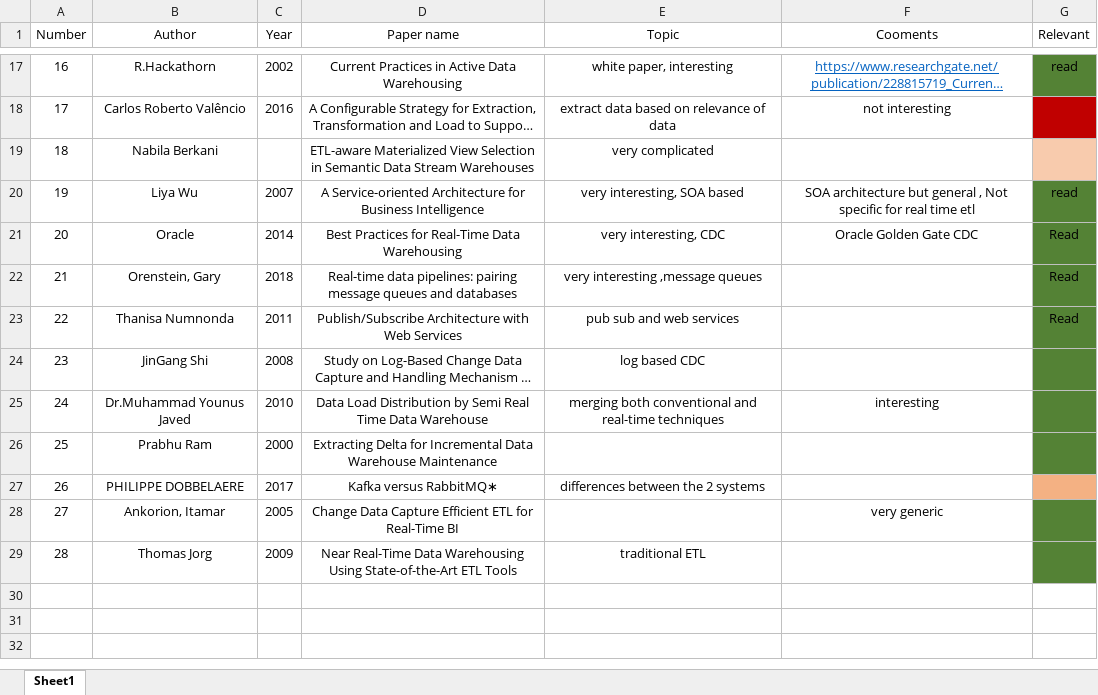
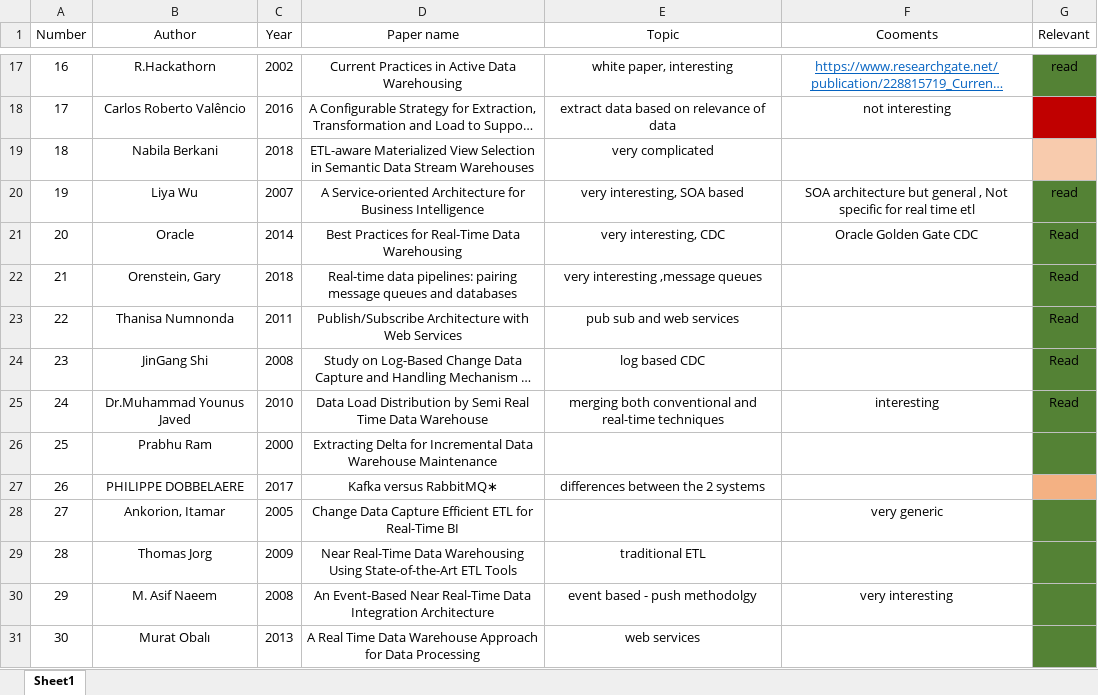
Before and after one commit to tyler46/MasterThesis, an Excel workbook: Literature Review/papers/literature_review_list.xlsx, sheet Sheet1, drawn as a sheet; only a part is shown, gaps mark what is left out; long unchanged cells end in …; values as stored, in another font and other column widths than the file's, no borders; the diff covers the shown part only; the diff names each change by its address in the sheet, - before the commit and + after, or states it on an @@ line.

```diff
--- a/Literature Review/papers/literature_review_list.xlsx (sheet Sheet1)
+++ b/Literature Review/papers/literature_review_list.xlsx (sheet Sheet1)
-C19 (Year): (empty)
+C19 (Year): 2018
-G24:G25 (Relevant): (empty)
+G24:G25 (Relevant): Read
+row 30: 29 | M. Asif Naeem | 2008 | An Event-Based Near Real-Time Data Integration Architecture | event based - push methodolgy | very interesting
+row 31: 30 | Murat Obalı | 2013 | A Real Time Data Warehouse Approach for Data Processing | web services
```
Also changed, not shown: 12 added rows elsewhere in this sheet, 17 other files.
